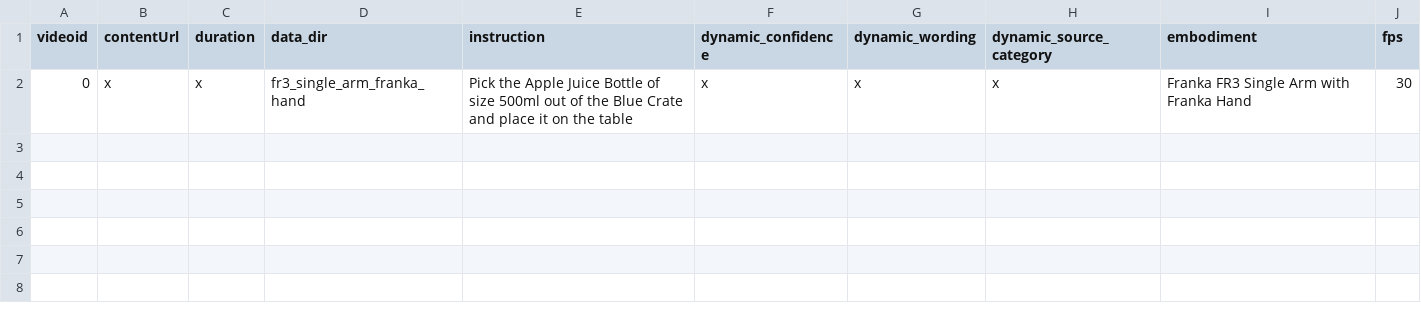
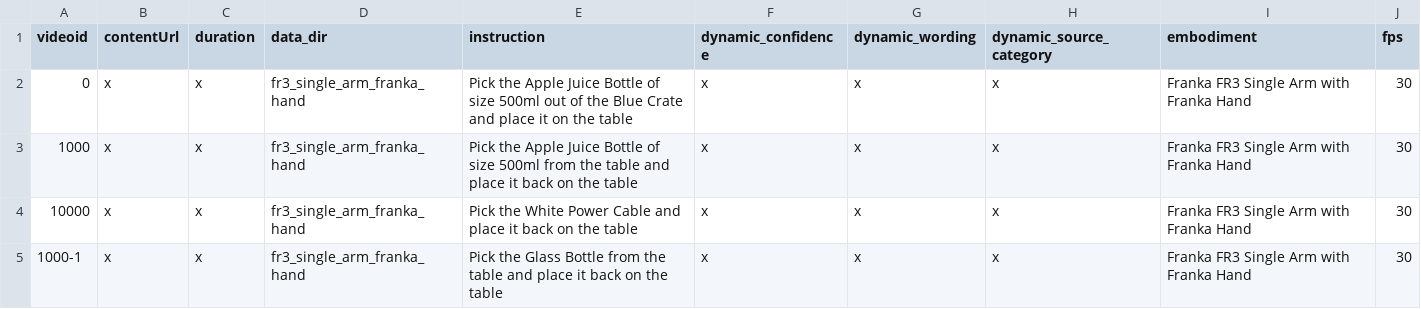
Before and after one commit to chen-xin-94/unifolm-world-model-action, a CSV file: examples/world_model_interaction_prompts_df_OOD/fr3_single_arm_franka_hand.csv, drawn as a sheet; the diff names each change by its address in the sheet, - before the commit and + after, or states it on an @@ line.

```diff
--- a/examples/world_model_interaction_prompts_df_OOD/fr3_single_arm_franka_hand.csv
+++ b/examples/world_model_interaction_prompts_df_OOD/fr3_single_arm_franka_hand.csv
+row 3: 1000 | x | x | fr3_single_arm_franka_hand | Pick the Apple Juice Bottle of size 500ml from the table and place it back on the table | x | x | x | Franka FR3 Single Arm with Franka Hand | 30
+row 4: 10000 | x | x | fr3_single_arm_franka_hand | Pick the White Power Cable and place it back on the table | x | x | x | Franka FR3 Single Arm with Franka Hand | 30
+row 5: 1000-1 | x | x | fr3_single_arm_franka_hand | Pick the Glass Bottle from the table and place it back on the table | x | x | x | Franka FR3 Single Arm with Franka Hand | 30
```
Also changed, not shown: examples/world_model_interaction_prompts_df/fr3_single_arm_franka_hand.csv, 11 other files.
